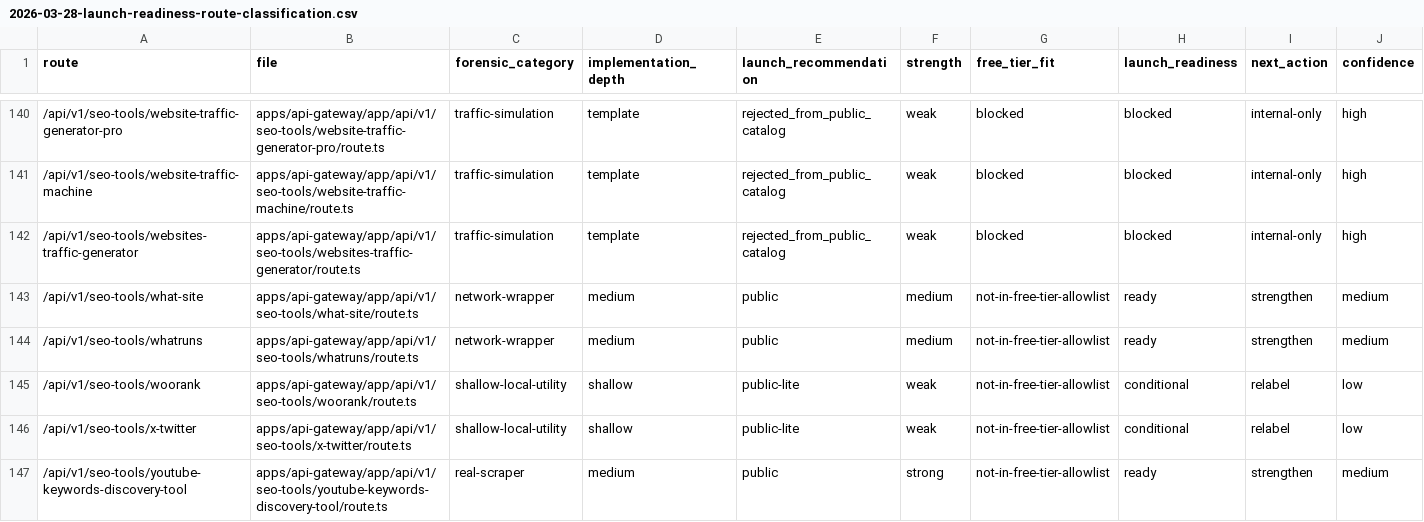
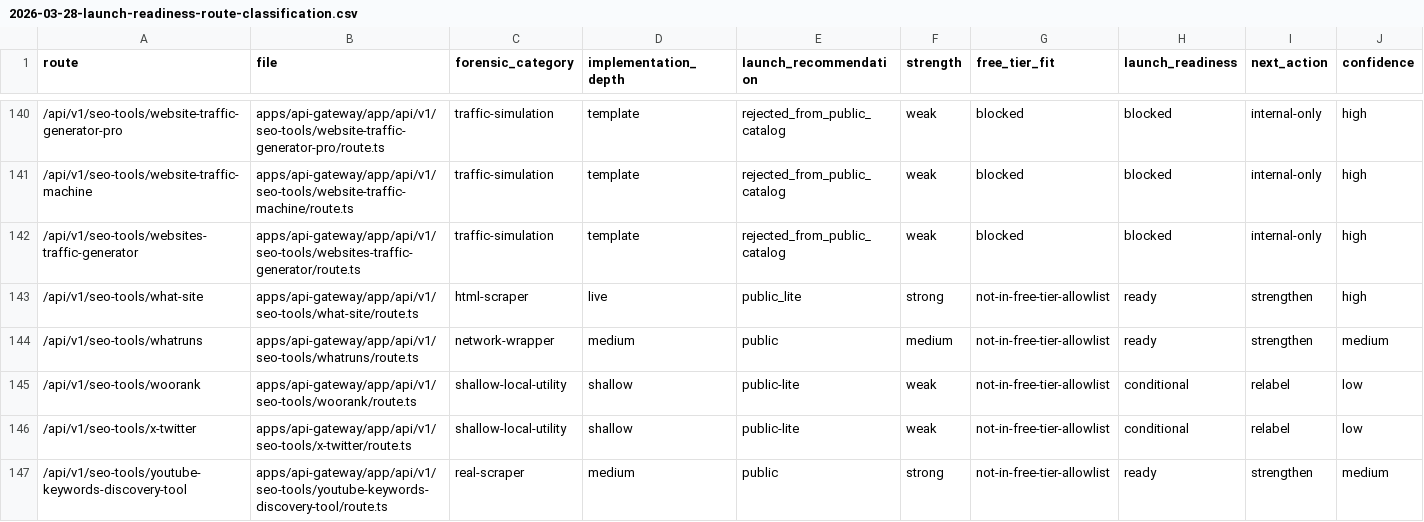
Before and after one commit to ankitdsmb/DataLensAPI, a CSV file: docs/reports/2026-03-28-launch-readiness-route-classification.csv, drawn as a sheet; only a part is shown, gaps mark what is left out.

Commit message:
feat: strengthen what site profile

```diff
--- a/docs/reports/2026-03-28-launch-readiness-route-classification.csv
+++ b/docs/reports/2026-03-28-launch-readiness-route-classification.csv
@@ -142,3 +142,3 @@ route,file,forensic_category,implementation_depth,launch_recommendation,strength
 /api/v1/seo-tools/websites-traffic-generator,apps/api-gateway/app/api/v1/seo-tools/websites-traffic-generator/route.ts,traffic-simulation,template,rejected_from_public_catalog,weak,blocked,blocked,internal-only,high
-/api/v1/seo-tools/what-site,apps/api-gateway/app/api/v1/seo-tools/what-site/route.ts,network-wrapper,medium,public,medium,not-in-free-tier-allowlist,ready,strengthen,medium
+/api/v1/seo-tools/what-site,apps/api-gateway/app/api/v1/seo-tools/what-site/route.ts,html-scraper,live,public_lite,strong,not-in-free-tier-allowlist,ready,strengthen,high
 /api/v1/seo-tools/whatruns,apps/api-gateway/app/api/v1/seo-tools/whatruns/route.ts,network-wrapper,medium,public,medium,not-in-free-tier-allowlist,ready,strengthen,medium
```
Also changed, not shown: 10 other files.
